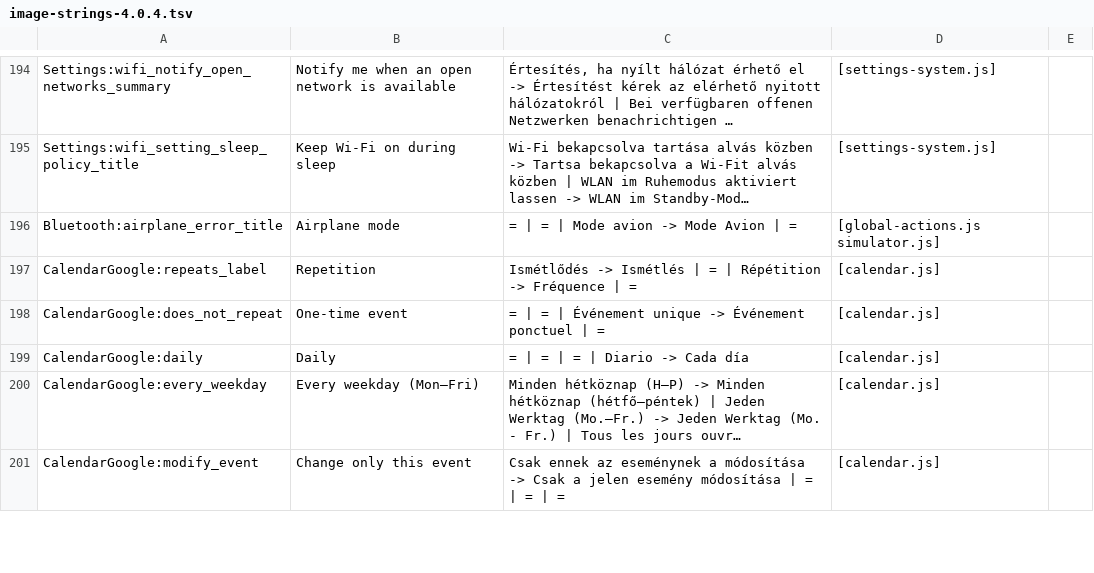
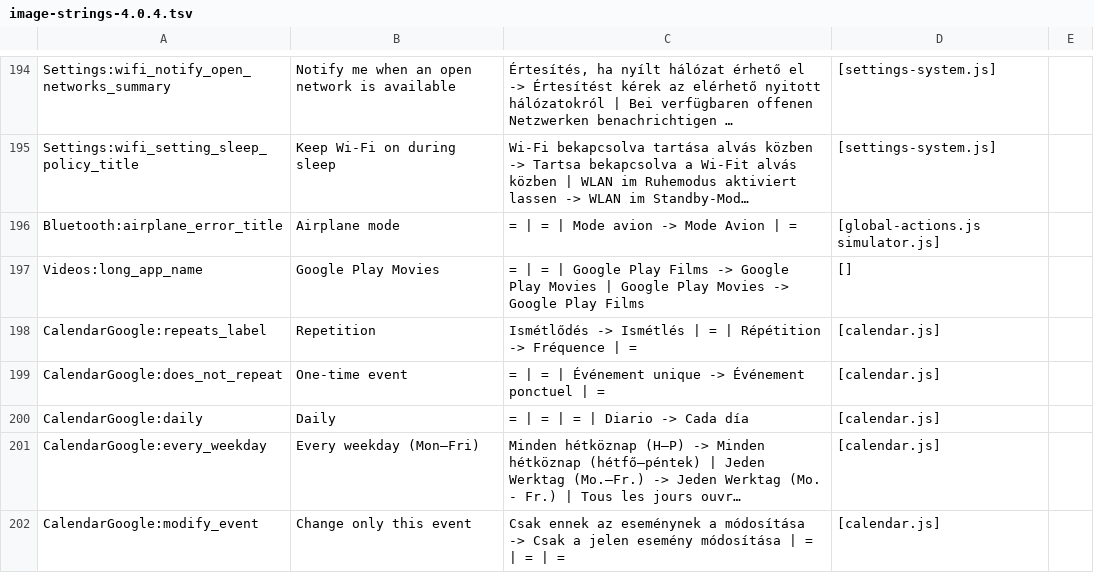
Before and after one commit to szabolevi98/android-simulator, a TSV file: docs/image-strings-4.0.4.tsv, drawn as a sheet; only a part is shown, gaps mark what is left out; long unchanged cells end in …; the diff names each change by its address in the sheet, - before the commit and + after, or states it on an @@ line.

```diff
--- a/docs/image-strings-4.0.4.tsv
+++ b/docs/image-strings-4.0.4.tsv
+row 197: Videos:long_app_name | Google Play Movies | = | = | Google Play Films -> Google Play Movies | Google Play Movies -> Google Play Films | []
```
Also changed, not shown: docs/image-strings-4.4.4.tsv, docs/image-strings-5.1.1.tsv, 20 other files.
